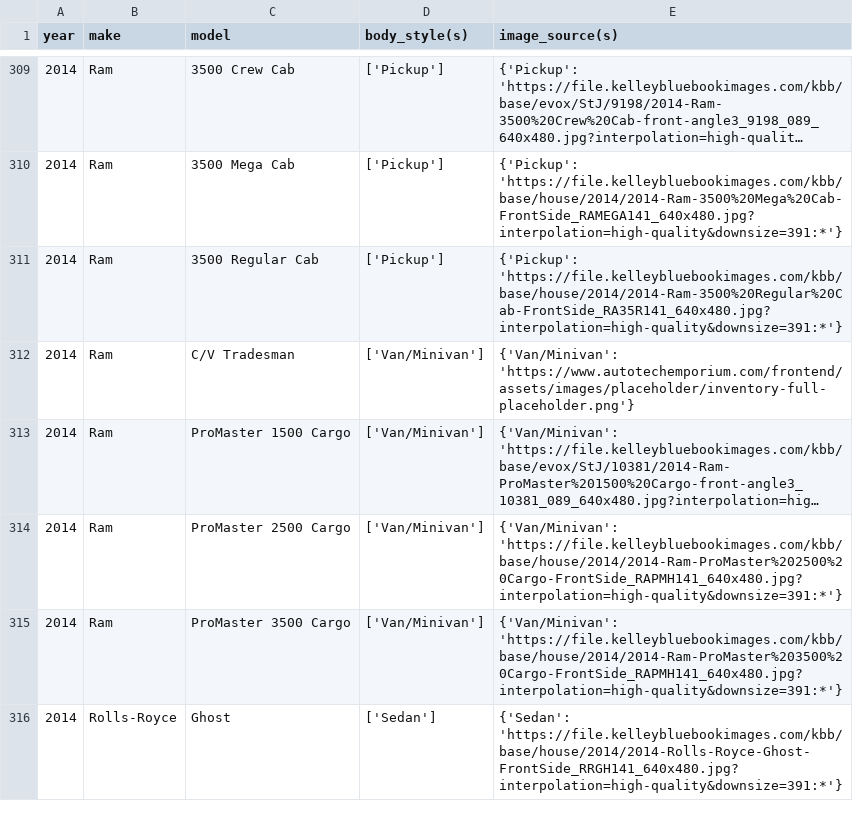
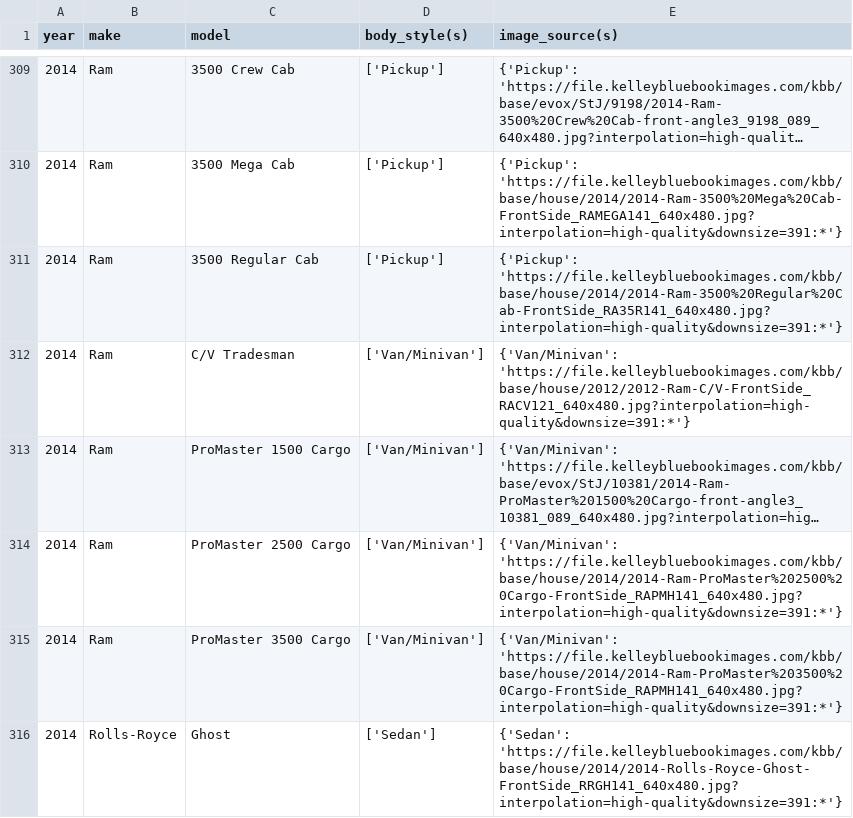
Before and after one commit to zshafiqu/vehicleinfo.org, a CSV file: scrapingservices/KBB_data/2014.csv, drawn as a sheet; only a part is shown, gaps mark what is left out; long unchanged cells end in …; the diff names each change by its address in the sheet, - before the commit and + after, or states it on an @@ line.

Commit message:
blank check returns nothing, everything has an image

```diff
--- a/scrapingservices/KBB_data/2014.csv
+++ b/scrapingservices/KBB_data/2014.csv
-E312 (image_source(s)): {'Van/Minivan': 'https://www.autotechemporium.com/frontend/assets/images/placeholder/inventory-full-placeholder.png'}
+E312 (image_source(s)): {'Van/Minivan': 'https://file.kelleybluebookimages.com/kbb/base/house/2012/2012-Ram-C/V-FrontSide_RACV121_640x480.jpg?interpolation=high-quality&downsize=391:*'}
```
Also changed, not shown: 1 other file.
